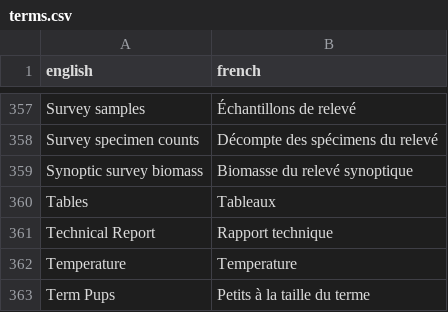
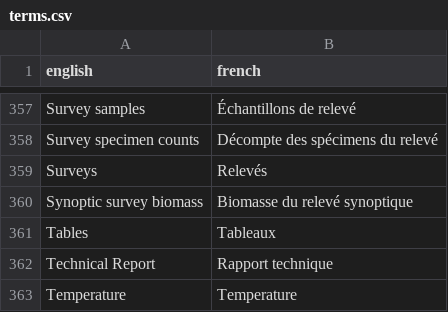
Before and after one commit to pbs-assess/rosettafish, a CSV file: data-raw/terms.csv, drawn as a sheet; only a part is shown, gaps mark what is left out; the shorter side is filled out with more unchanged rows; the diff names each change by its address in the sheet, - before the commit and + after, or states it on an @@ line.

Commit message:
adding plural for surveys

```diff
--- a/data-raw/terms.csv
+++ b/data-raw/terms.csv
+row 359: Surveys | Relevés
```
Also changed, not shown: 1 other file.
